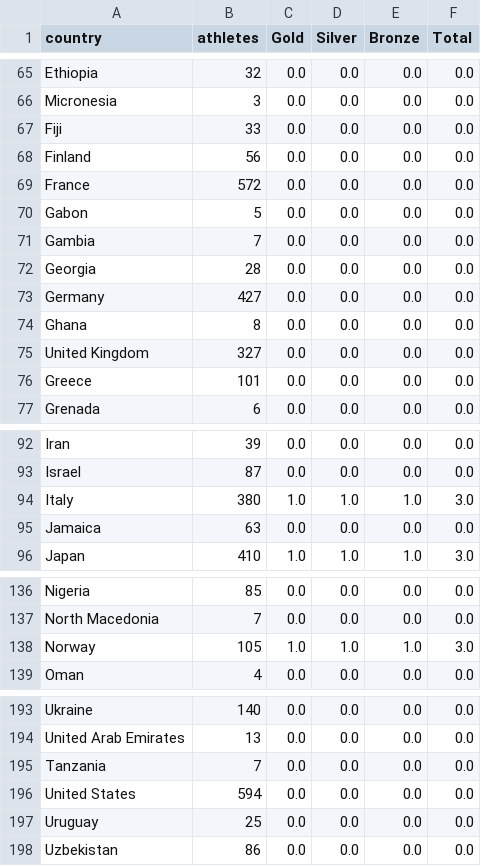
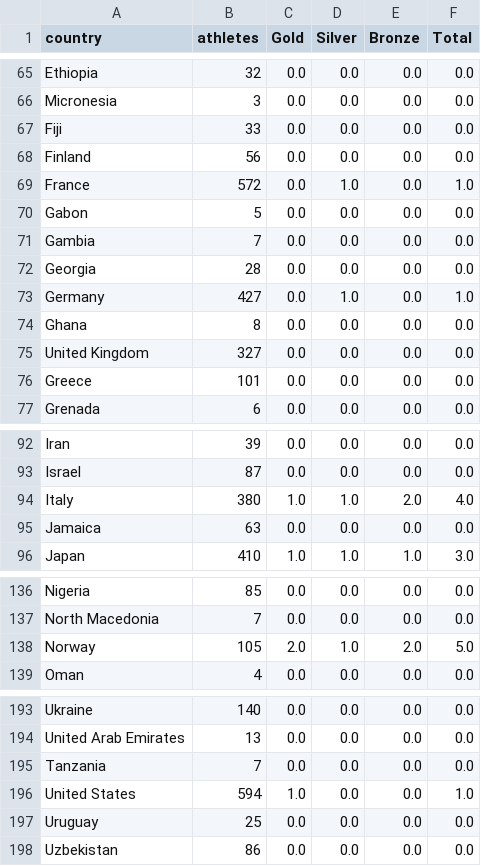
Before and after one commit to StefanWG/stefanwg.github.io, a CSV file: olympics/winter_2026/medals.csv, drawn as a sheet; only a part is shown, gaps mark what is left out.

Commit message:
Automated data fetch

```diff
--- a/olympics/winter_2026/medals.csv
+++ b/olympics/winter_2026/medals.csv
@@ -68,3 +68,3 @@ Fiji,33,0.0,0.0,0.0,0.0
 Finland,56,0.0,0.0,0.0,0.0
-France,572,0.0,0.0,0.0,0.0
+France,572,0.0,1.0,0.0,1.0
 Gabon,5,0.0,0.0,0.0,0.0
@@ -72,3 +72,3 @@ Gambia,7,0.0,0.0,0.0,0.0
 Georgia,28,0.0,0.0,0.0,0.0
-Germany,427,0.0,0.0,0.0,0.0
+Germany,427,0.0,1.0,0.0,1.0
 Ghana,8,0.0,0.0,0.0,0.0
@@ -93,3 +93,3 @@ Iran,39,0.0,0.0,0.0,0.0
 Israel,87,0.0,0.0,0.0,0.0
-Italy,380,1.0,1.0,1.0,3.0
+Italy,380,1.0,1.0,2.0,4.0
 Jamaica,63,0.0,0.0,0.0,0.0
@@ -137,3 +137,3 @@ Nigeria,85,0.0,0.0,0.0,0.0
 North Macedonia,7,0.0,0.0,0.0,0.0
-Norway,105,1.0,1.0,1.0,3.0
+Norway,105,2.0,1.0,2.0,5.0
 Oman,4,0.0,0.0,0.0,0.0
@@ -195,3 +195,3 @@ United Arab Emirates,13,0.0,0.0,0.0,0.0
 Tanzania,7,0.0,0.0,0.0,0.0
-United States,594,0.0,0.0,0.0,0.0
+United States,594,1.0,0.0,0.0,1.0
 Uruguay,25,0.0,0.0,0.0,0.0
```
Also changed, not shown: 9 other files.
